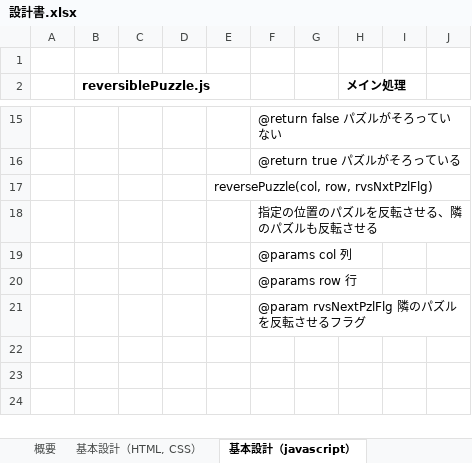
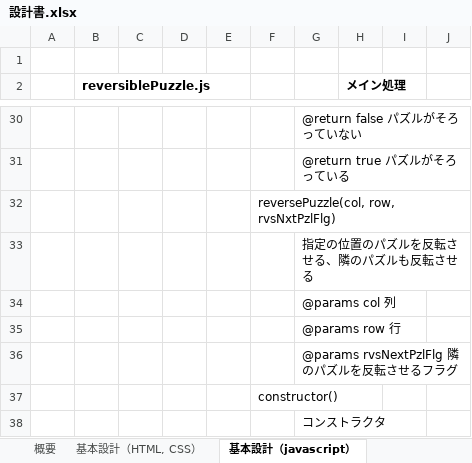
Before and after one commit to VBbeat/homePage, an Excel workbook: otherPage/ReversiblePuzzle/設計書.xlsx, sheet 基本設計（javascript）, drawn as a sheet; only a part is shown, gaps mark what is left out; values as stored, in another font and other column widths than the file's, no borders; removed rows and columns are numbered as before the commit, all else as after; the diff covers the shown part only; the diff names each change by its address in the sheet, - before the commit and + after, or states it on an @@ line.

```diff
--- a/otherPage/ReversiblePuzzle/設計書.xlsx (sheet 基本設計（javascript）)
+++ b/otherPage/ReversiblePuzzle/設計書.xlsx (sheet 基本設計（javascript）)
+column D, empty
-column G, empty
-G36: @param rvsNextPzlFlg 隣のパズルを反転させるフラグ
+G36: @params rvsNextPzlFlg 隣のパズルを反転させるフラグ
+row 37:  |  |  |  |  | constructor()
+row 38:  |  |  |  |  |  | コンストラクタ
```
Also changed, not shown: 15 added rows and 3 edited cells elsewhere in this sheet.
